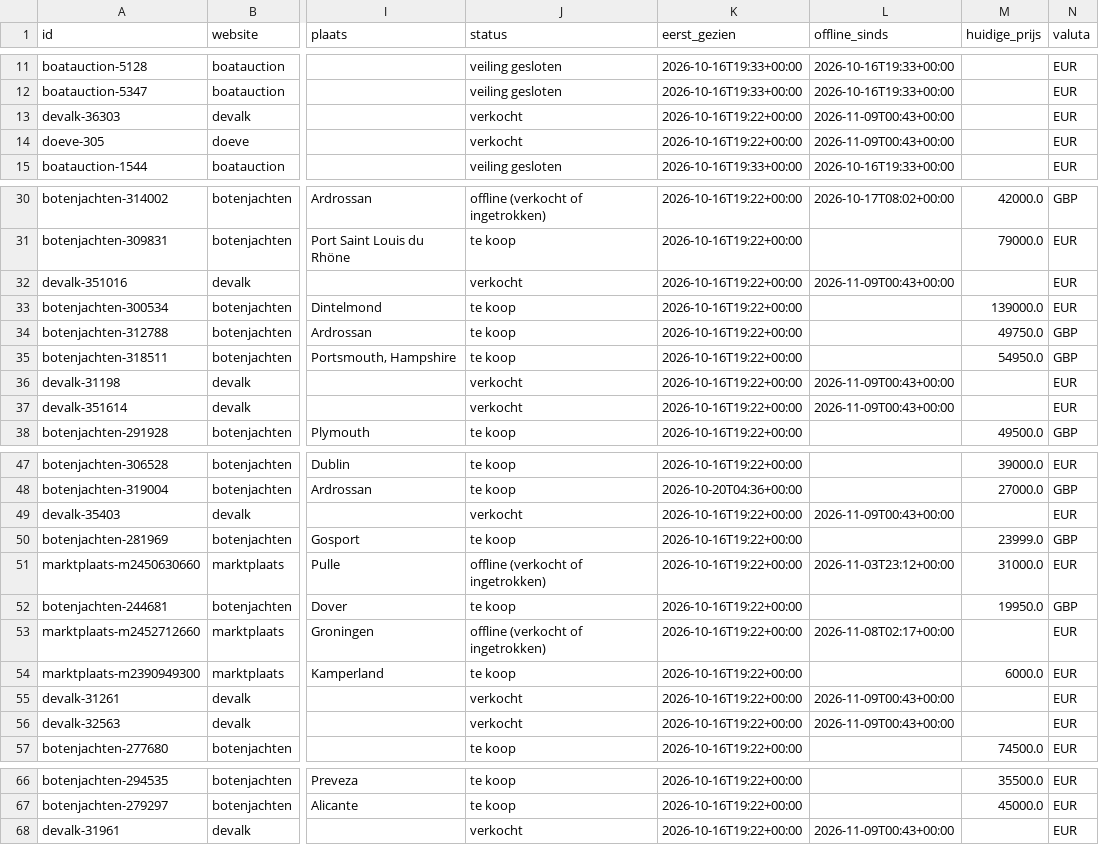
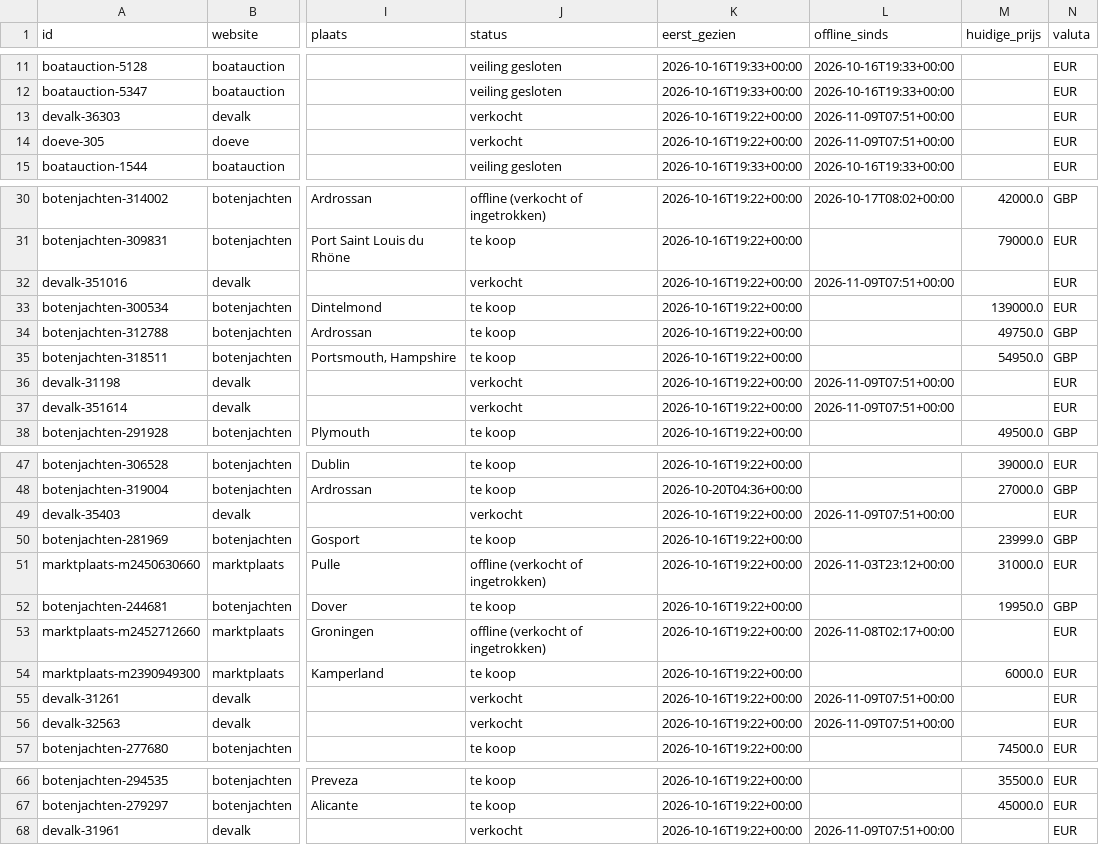
Before and after one commit to brennyc86/westerlyzoeker, a CSV file: docs/data/boten.csv, drawn as a sheet; only a part is shown, gaps mark what is left out; the diff names each change by its address in the sheet, - before the commit and + after, or states it on an @@ line.

Commit message:
Data bijgewerkt

```diff
--- a/docs/data/boten.csv
+++ b/docs/data/boten.csv
-L13:L14 (offline_sinds): 2026-11-09T00:43+00:00
+L13:L14 (offline_sinds): 2026-11-09T07:51+00:00
-L32 (offline_sinds): 2026-11-09T00:43+00:00
+L32 (offline_sinds): 2026-11-09T07:51+00:00
-L36:L37 (offline_sinds): 2026-11-09T00:43+00:00
+L36:L37 (offline_sinds): 2026-11-09T07:51+00:00
-L49 (offline_sinds): 2026-11-09T00:43+00:00
+L49 (offline_sinds): 2026-11-09T07:51+00:00
-L55:L56 (offline_sinds): 2026-11-09T00:43+00:00
+L55:L56 (offline_sinds): 2026-11-09T07:51+00:00
-L68 (offline_sinds): 2026-11-09T00:43+00:00
+L68 (offline_sinds): 2026-11-09T07:51+00:00
```
Also changed, not shown: 1 other file.
